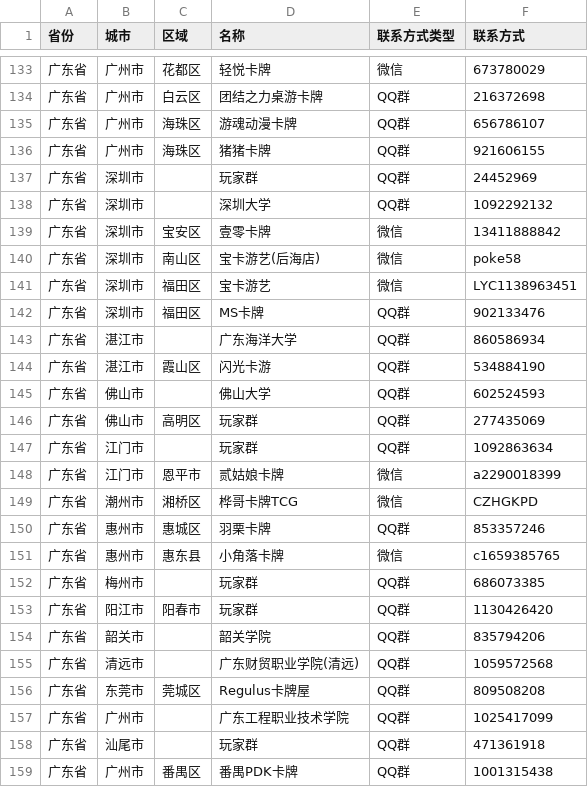
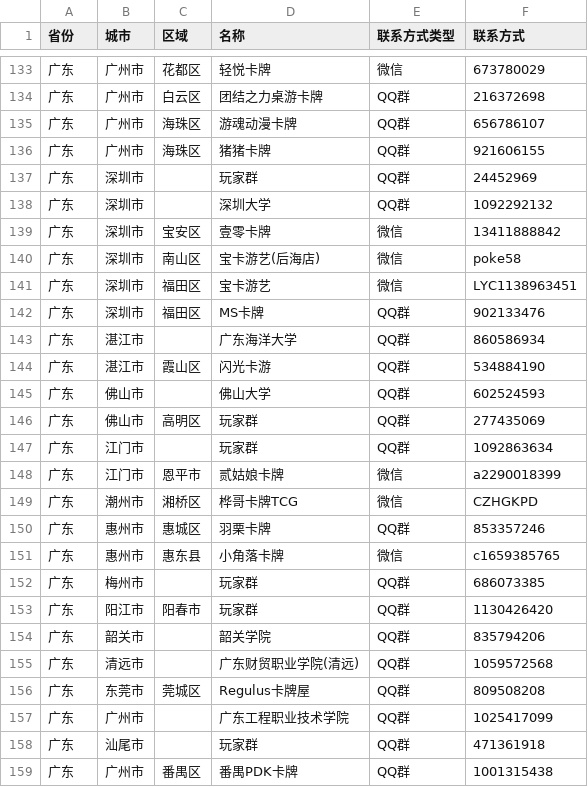
Before and after one commit to U-CLIMAX/TCGToolWS, a CSV file: src/assets/community/ws.csv, drawn as a sheet; only a part is shown, gaps mark what is left out; the diff covers the shown part only.

```diff
--- a/src/assets/community/ws.csv
+++ b/src/assets/community/ws.csv
@@ -133,27 +133,27 @@
-广东省,广州市,花都区,轻悦卡牌,微信,673780029
-广东省,广州市,白云区,团结之力桌游卡牌,QQ群,216372698
-广东省,广州市,海珠区,游魂动漫卡牌,QQ群,656786107
-广东省,广州市,海珠区,猪猪卡牌,QQ群,921606155
-广东省,深圳市,,玩家群,QQ群,24452969
-广东省,深圳市,,深圳大学,QQ群,1092292132
-广东省,深圳市,宝安区,壹零卡牌,微信,13411888842
-广东省,深圳市,南山区,宝卡游艺(后海店),微信,poke58
-广东省,深圳市,福田区,宝卡游艺,微信,LYC1138963451
-广东省,深圳市,福田区,MS卡牌,QQ群,902133476
-广东省,湛江市,,广东海洋大学,QQ群,860586934
-广东省,湛江市,霞山区,闪光卡游,QQ群,534884190
-广东省,佛山市,,佛山大学,QQ群,602524593
-广东省,佛山市,高明区,玩家群,QQ群,277435069
-广东省,江门市,,玩家群,QQ群,1092863634
-广东省,江门市,恩平市,贰姑娘卡牌,微信,a2290018399
-广东省,潮州市,湘桥区,桦哥卡牌TCG,微信,CZHGKPD
-广东省,惠州市,惠城区,羽栗卡牌,QQ群,853357246
-广东省,惠州市,惠东县,小角落卡牌,微信,c1659385765
-广东省,梅州市,,玩家群,QQ群,686073385
-广东省,阳江市,阳春市,玩家群,QQ群,1130426420
-广东省,韶关市,,韶关学院,QQ群,835794206
-广东省,清远市,,广东财贸职业学院(清远),QQ群,1059572568
-广东省,东莞市,莞城区,Regulus卡牌屋,QQ群,809508208
-广东省,广州市,,广东工程职业技术学院,QQ群,1025417099
-广东省,汕尾市,,玩家群,QQ群,471361918
-广东省,广州市,番禺区,番禺PDK卡牌,QQ群,1001315438
+广东,广州市,花都区,轻悦卡牌,微信,673780029
+广东,广州市,白云区,团结之力桌游卡牌,QQ群,216372698
+广东,广州市,海珠区,游魂动漫卡牌,QQ群,656786107
+广东,广州市,海珠区,猪猪卡牌,QQ群,921606155
+广东,深圳市,,玩家群,QQ群,24452969
+广东,深圳市,,深圳大学,QQ群,1092292132
+广东,深圳市,宝安区,壹零卡牌,微信,13411888842
+广东,深圳市,南山区,宝卡游艺(后海店),微信,poke58
+广东,深圳市,福田区,宝卡游艺,微信,LYC1138963451
+广东,深圳市,福田区,MS卡牌,QQ群,902133476
+广东,湛江市,,广东海洋大学,QQ群,860586934
+广东,湛江市,霞山区,闪光卡游,QQ群,534884190
+广东,佛山市,,佛山大学,QQ群,602524593
+广东,佛山市,高明区,玩家群,QQ群,277435069
+广东,江门市,,玩家群,QQ群,1092863634
+广东,江门市,恩平市,贰姑娘卡牌,微信,a2290018399
+广东,潮州市,湘桥区,桦哥卡牌TCG,微信,CZHGKPD
+广东,惠州市,惠城区,羽栗卡牌,QQ群,853357246
+广东,惠州市,惠东县,小角落卡牌,微信,c1659385765
+广东,梅州市,,玩家群,QQ群,686073385
+广东,阳江市,阳春市,玩家群,QQ群,1130426420
+广东,韶关市,,韶关学院,QQ群,835794206
+广东,清远市,,广东财贸职业学院(清远),QQ群,1059572568
+广东,东莞市,莞城区,Regulus卡牌屋,QQ群,809508208
+广东,广州市,,广东工程职业技术学院,QQ群,1025417099
+广东,汕尾市,,玩家群,QQ群,471361918
+广东,广州市,番禺区,番禺PDK卡牌,QQ群,1001315438
```
Also changed, not shown: 1 added row, 1 removed row and 140 edited cells elsewhere in this file, 1 other file.
